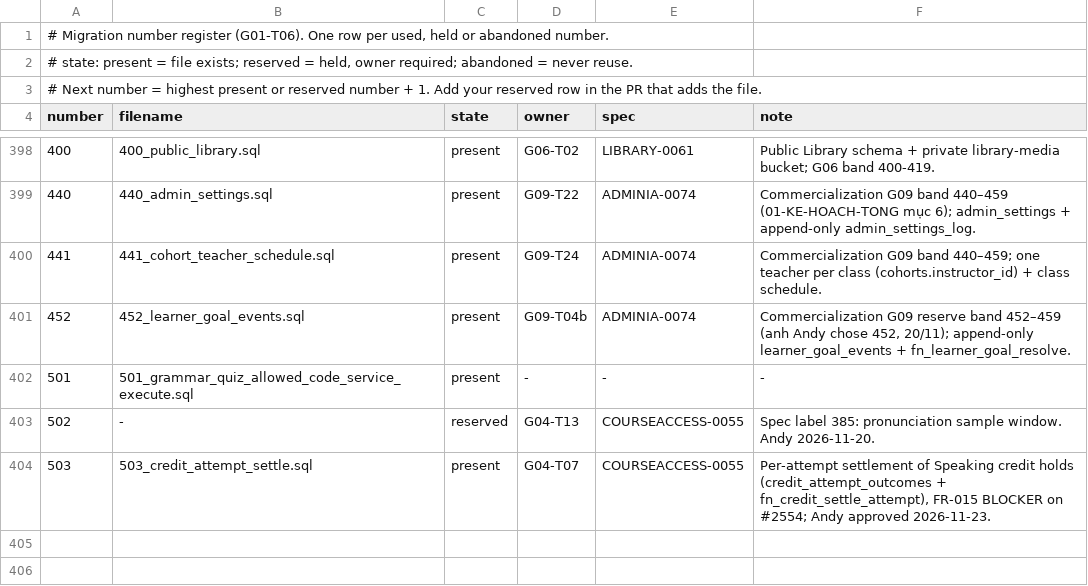
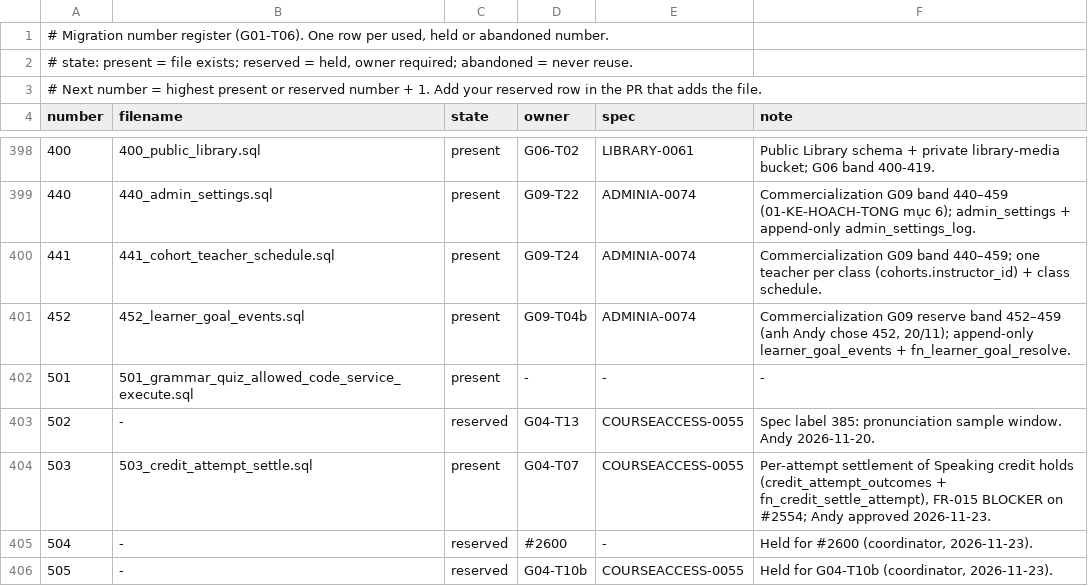
Before and after one commit to andyvinhtran1212-netizen/ielts-speaking-coach, a TSV file: backend/migrations/register.tsv, drawn as a sheet; only a part is shown, gaps mark what is left out; the diff names each change by its address in the sheet, - before the commit and + after, or states it on an @@ line.

```diff
--- a/backend/migrations/register.tsv
+++ b/backend/migrations/register.tsv
+row 405: 504 | - | reserved | #2600 | - | Held for #2600 (coordinator, 2026-11-23).
+row 406: 505 | - | reserved | G04-T10b | COURSEACCESS-0055 | Held for G04-T10b (coordinator, 2026-11-23).
```
Also changed, not shown: 2 other files.
